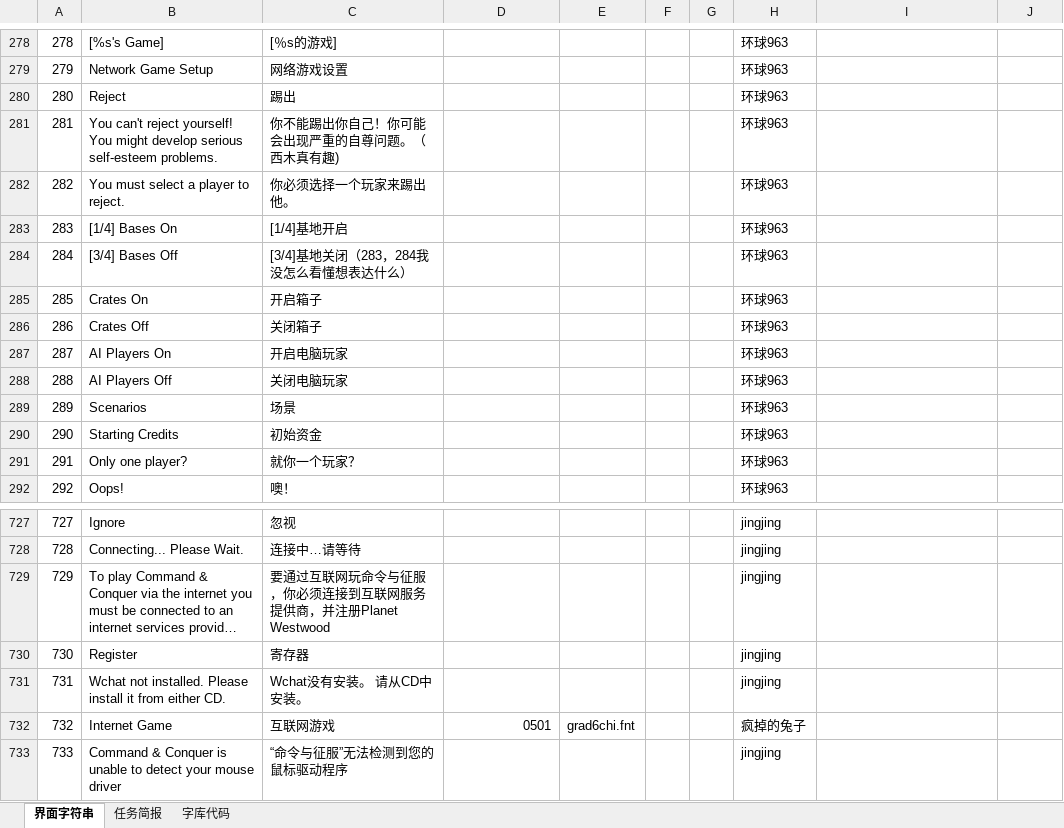
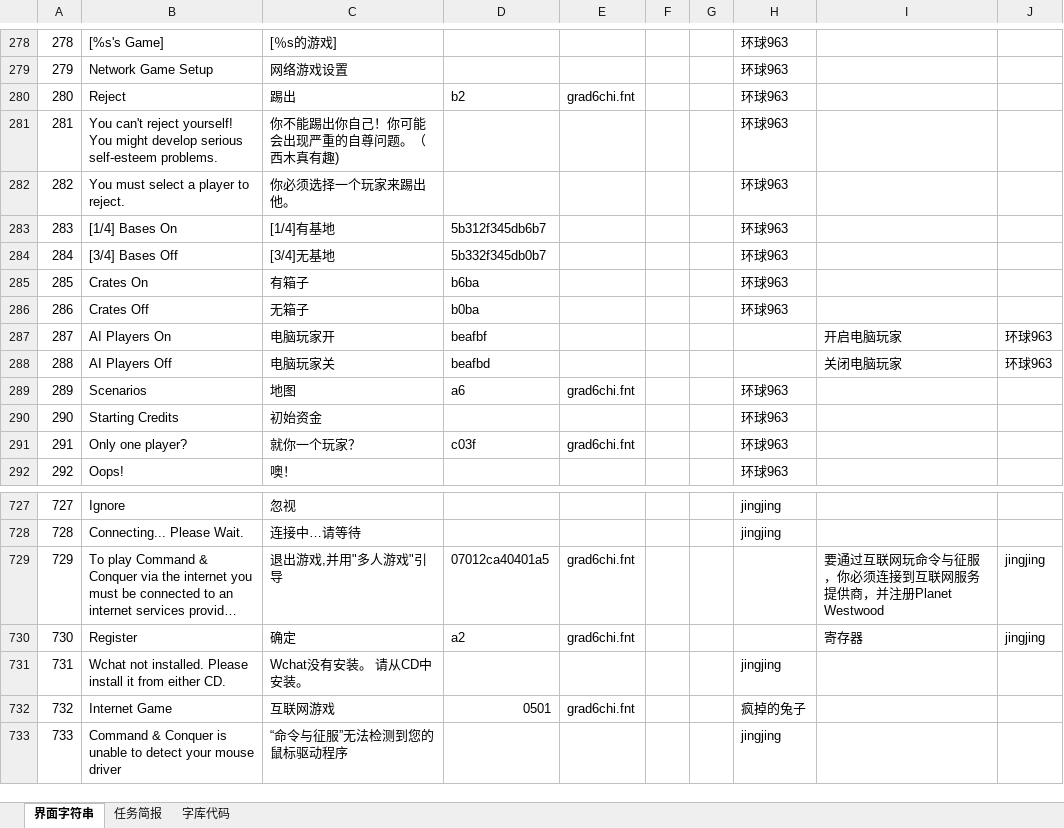
Before and after one commit to yjfyy/cc, an Excel workbook: ccchi/字符串表.xlsx, sheet 界面字符串, drawn as a sheet; only a part is shown, gaps mark what is left out; long unchanged cells end in …; values as stored, in another font and other column widths than the file's, no cell formats; charts and pictures not drawn; the diff covers the shown part only; the diff names each change by its address in the sheet, - before the commit and + after, or states it on an @@ line.

```diff
--- a/ccchi/字符串表.xlsx (sheet 界面字符串)
+++ b/ccchi/字符串表.xlsx (sheet 界面字符串)
-D280: (empty)
+D280: b2
-E280: (empty)
+E280: grad6chi.fnt
-C283: [1/4]基地开启
+C283: [1/4]有基地
-D283: (empty)
+D283: 5b312f345db6b7
-C284: [3/4]基地关闭（283，284我没怎么看懂想表达什么）
+C284: [3/4]无基地
-D284: (empty)
+D284: 5b332f345db0b7
-C285: 开启箱子
+C285: 有箱子
-D285: (empty)
+D285: b6ba
-C286: 关闭箱子
+C286: 无箱子
-D286: (empty)
+D286: b0ba
-C287: 开启电脑玩家
+C287: 电脑玩家开
-D287: (empty)
+D287: beafbf
-H287:H288: 环球963
+H287:H288: (empty)
-I287: (empty)
+I287: 开启电脑玩家
-J287:J288: (empty)
+J287:J288: 环球963
-C288: 关闭电脑玩家
+C288: 电脑玩家关
-D288: (empty)
+D288: beafbd
-I288: (empty)
+I288: 关闭电脑玩家
-C289: 场景
+C289: 地图
-D289: (empty)
+D289: a6
-E289: (empty)
+E289: grad6chi.fnt
-D291: (empty)
+D291: c03f
-E291: (empty)
+E291: grad6chi.fnt
-C729: 要通过互联网玩命令与征服，你必须连接到互联网服务提供商，并注册Planet Westwood
+C729: 退出游戏,并用"多人游戏"引导
-D729: (empty)
+D729: 07012ca40401a5
-E729:E730: (empty)
+E729:E730: grad6chi.fnt
-H729:H730: jingjing
+H729:H730: (empty)
-I729: (empty)
+I729: 要通过互联网玩命令与征服，你必须连接到互联网服务提供商，并注册Planet Westwood
-J729:J730: (empty)
+J729:J730: jingjing
-C730: 寄存器
+C730: 确定
-D730: (empty)
+D730: a2
-I730: (empty)
+I730: 寄存器
```
Also changed, not shown: 116 edited cells elsewhere in this sheet, sheet 字库代码, sheet 任务简报, cell formats, charts or pictures, 13 other files.
